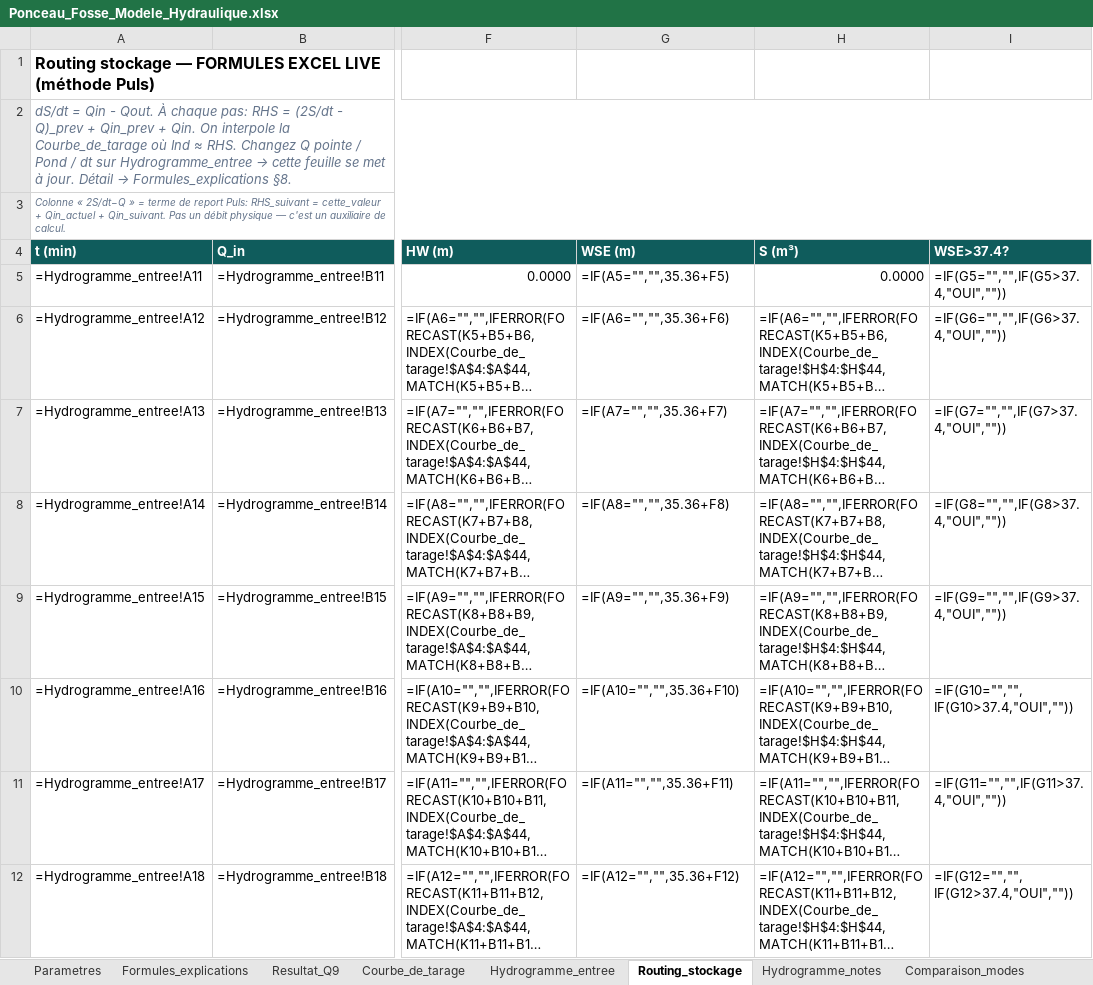
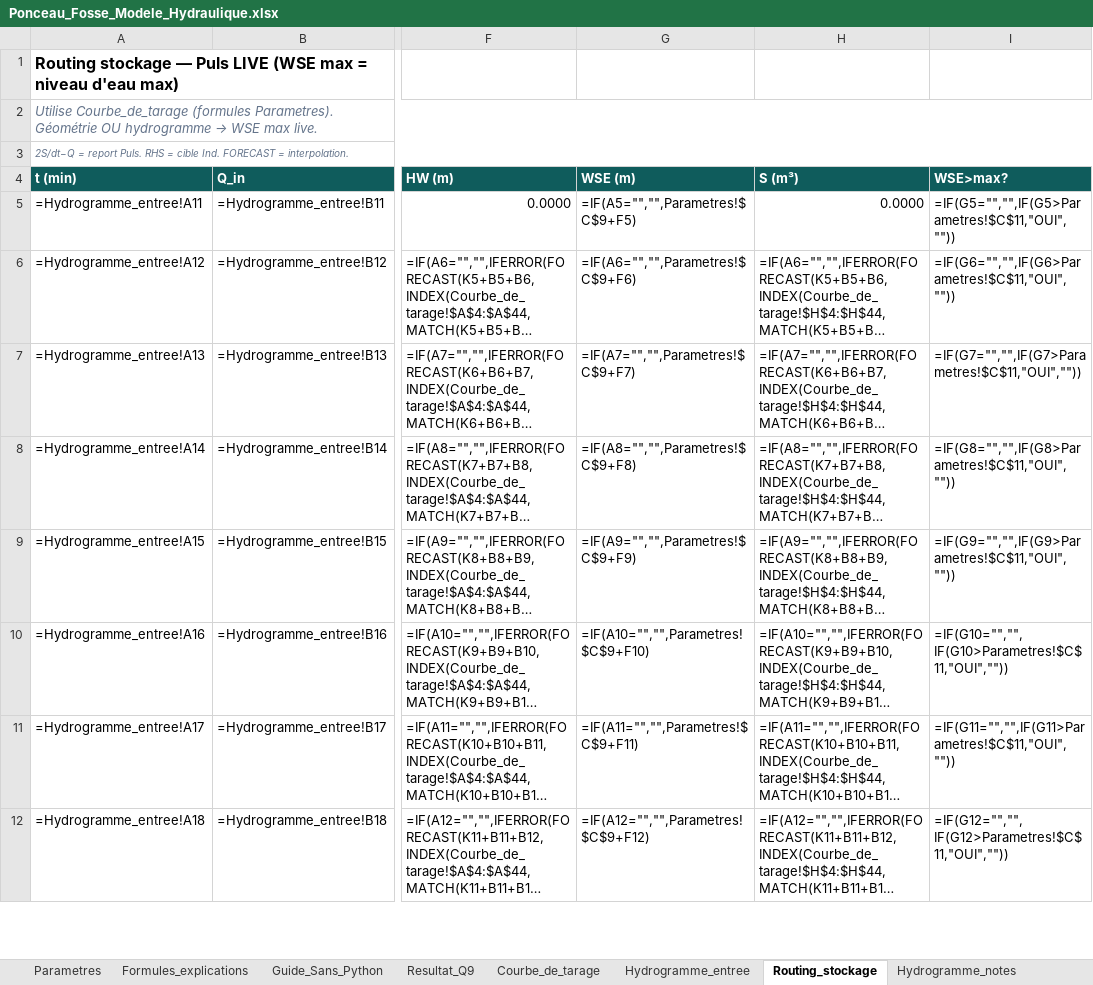
Before and after one commit to acon560-prog/idf-web-app, an Excel workbook: engineering/drainage-design/ponceau_fosse_model/Ponceau_Fosse_Modele_Hydraulique.xlsx, sheet Routing_stockage, drawn as a sheet; only a part is shown, gaps mark what is left out; long unchanged cells end in …; values as stored, in another font and other column widths than the file's, no borders; formulas without a stored value are shown as written; conditional formats not drawn; the diff covers the shown part only; the diff names each change by its address in the sheet, - before the commit and + after, or states it on an @@ line.

```diff
--- a/engineering/drainage-design/ponceau_fosse_model/Ponceau_Fosse_Modele_Hydraulique.xlsx (sheet Routing_stockage)
+++ b/engineering/drainage-design/ponceau_fosse_model/Ponceau_Fosse_Modele_Hydraulique.xlsx (sheet Routing_stockage)
+sheet tab: Guide_Sans_Python
-A1 (t (min)): …stockage — FORMULES EXCEL LIVE (méthode Puls)
+A1 (t (min)): …stockage — Puls LIVE (WSE max = niveau d'eau max)
@@ A2 (t (min)): dS/dt = Qin - Qout. À chaque pas: RHS = (2S/dt - Q)_prev + Qin_prev + Qin. On interpole la Courbe_de_tarage où Ind ≈ RHS. Changez Q pointe / Pond / dt sur Hydrogramme_entree → cette feuille se met à jour. Détail → Formules_explications §8. → Utilise Courbe_de_tarage (formules Parametres). Géométrie OU hydrogramme → WSE max live. @@
-A3 (t (min)): Colonne « 2S/dt−Q » = terme de report Puls: RHS_suivant = cette_valeur + Qin_actuel + Qin_suivant. Pas un débit physique — c'est un auxiliaire de calcul.
+A3 (t (min)): 2S/dt−Q = report Puls. RHS = cible Ind. FORECAST = interpolation.
-I4: WSE>37.4?
+I4: WSE>max?
-G5 (WSE (m)): =IF(A5="","",35.36+F5)
+G5 (WSE (m)): =IF(A5="","",Parametres!$C$9+F5)
-I5 (WSE>max?): =IF(G5="","",IF(G5>37.4,"OUI",""))
+I5 (WSE>max?): =IF(G5="","",IF(G5>Parametres!$C$11,"OUI",""))
-G6 (WSE (m)): =IF(A6="","",35.36+F6)
+G6 (WSE (m)): =IF(A6="","",Parametres!$C$9+F6)
-I6 (WSE>max?): =IF(G6="","",IF(G6>37.4,"OUI",""))
+I6 (WSE>max?): =IF(G6="","",IF(G6>Parametres!$C$11,"OUI",""))
-G7 (WSE (m)): =IF(A7="","",35.36+F7)
+G7 (WSE (m)): =IF(A7="","",Parametres!$C$9+F7)
-I7 (WSE>max?): =IF(G7="","",IF(G7>37.4,"OUI",""))
+I7 (WSE>max?): =IF(G7="","",IF(G7>Parametres!$C$11,"OUI",""))
-G8 (WSE (m)): =IF(A8="","",35.36+F8)
+G8 (WSE (m)): =IF(A8="","",Parametres!$C$9+F8)
-I8 (WSE>max?): =IF(G8="","",IF(G8>37.4,"OUI",""))
+I8 (WSE>max?): =IF(G8="","",IF(G8>Parametres!$C$11,"OUI",""))
-G9 (WSE (m)): =IF(A9="","",35.36+F9)
+G9 (WSE (m)): =IF(A9="","",Parametres!$C$9+F9)
-I9 (WSE>max?): =IF(G9="","",IF(G9>37.4,"OUI",""))
+I9 (WSE>max?): =IF(G9="","",IF(G9>Parametres!$C$11,"OUI",""))
-G10 (WSE (m)): =IF(A10="","",35.36+F10)
+G10 (WSE (m)): =IF(A10="","",Parametres!$C$9+F10)
-I10 (WSE>max?): =IF(G10="","",IF(G10>37.4,"OUI",""))
+I10 (WSE>max?): =IF(G10="","",IF(G10>Parametres!$C$11,"OUI",""))
-G11 (WSE (m)): =IF(A11="","",35.36+F11)
+G11 (WSE (m)): =IF(A11="","",Parametres!$C$9+F11)
-I11 (WSE>max?): =IF(G11="","",IF(G11>37.4,"OUI",""))
+I11 (WSE>max?): =IF(G11="","",IF(G11>Parametres!$C$11,"OUI",""))
-G12 (WSE (m)): =IF(A12="","",35.36+F12)
+G12 (WSE (m)): =IF(A12="","",Parametres!$C$9+F12)
-I12 (WSE>max?): =IF(G12="","",IF(G12>37.4,"OUI",""))
+I12 (WSE>max?): =IF(G12="","",IF(G12>Parametres!$C$11,"OUI",""))
```
Also changed, not shown: 2 removed rows and 230 edited cells elsewhere in this sheet, sheet Courbe_de_tarage, sheet Formules_explications, sheet Parametres, sheet Resultat_Q9, sheet Comparaison_modes, sheet Hydrogramme_notes, 1 more sheet, 3 other files.
